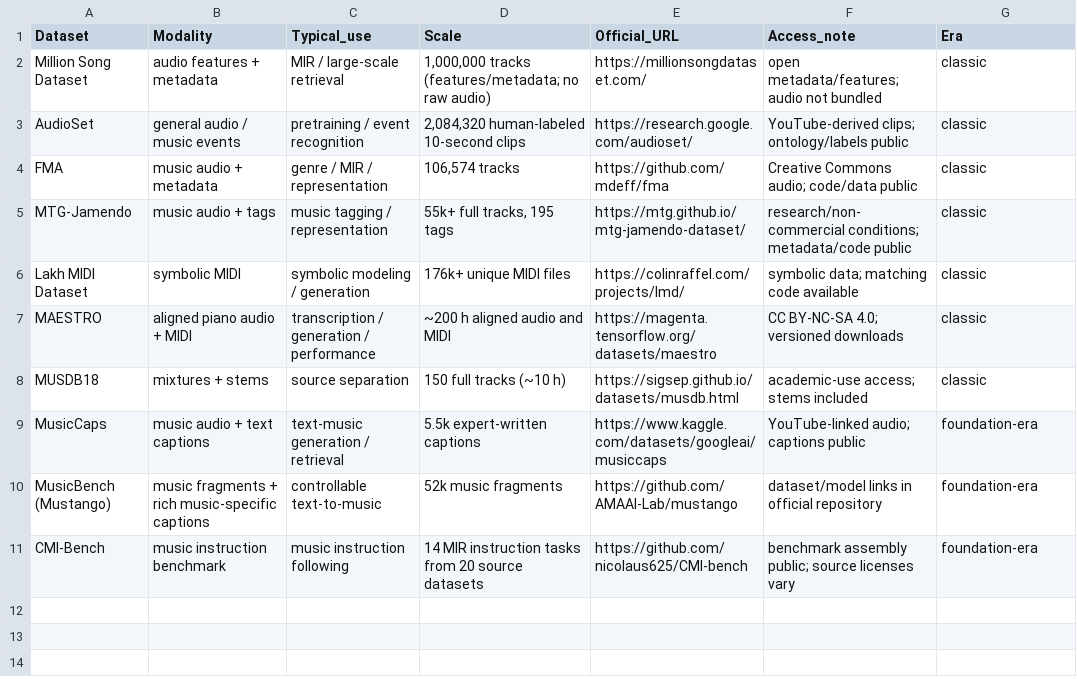
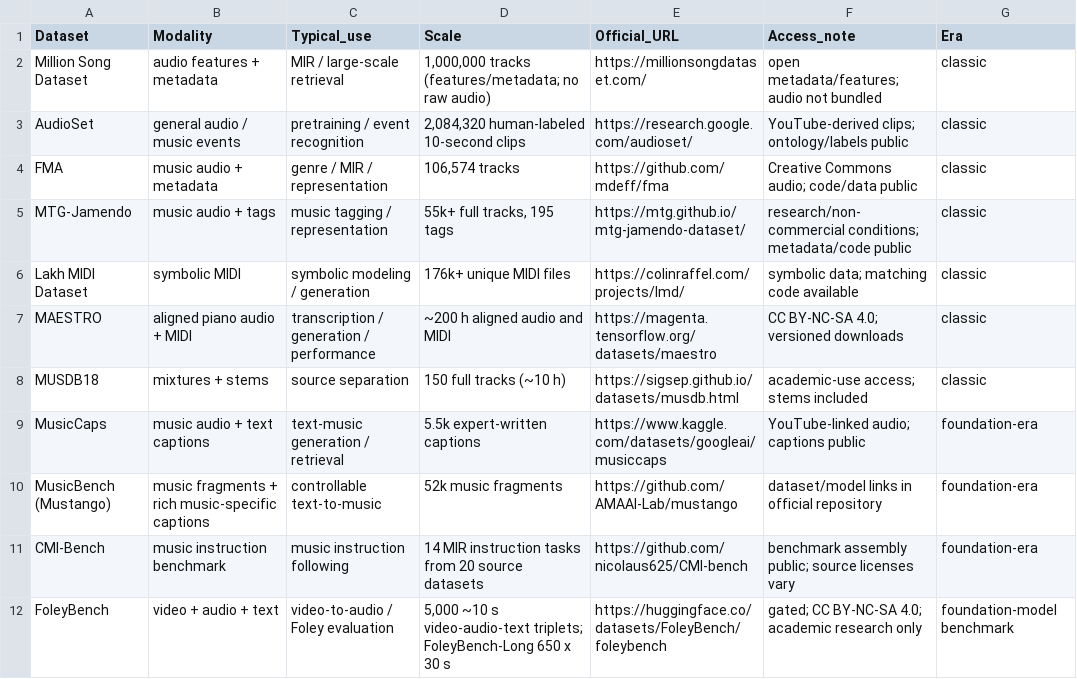
Before and after one commit to zyh123599/music-ai-foundation-model-survey-resources, a CSV file: resources/datasets.csv, drawn as a sheet; the diff names each change by its address in the sheet, - before the commit and + after, or states it on an @@ line.

Commit message:
Add FoleyBench dataset entry

```diff
--- a/resources/datasets.csv
+++ b/resources/datasets.csv
+row 12: FoleyBench | video + audio + text | video-to-audio / Foley evaluation | 5,000 ~10 s video-audio-text triplets; FoleyBench-Long 650 x 30 s | https://huggingface.co/datasets/FoleyBench/foleybench | gated; CC BY-NC-SA 4.0; academic research only | foundation-model benchmark
```
